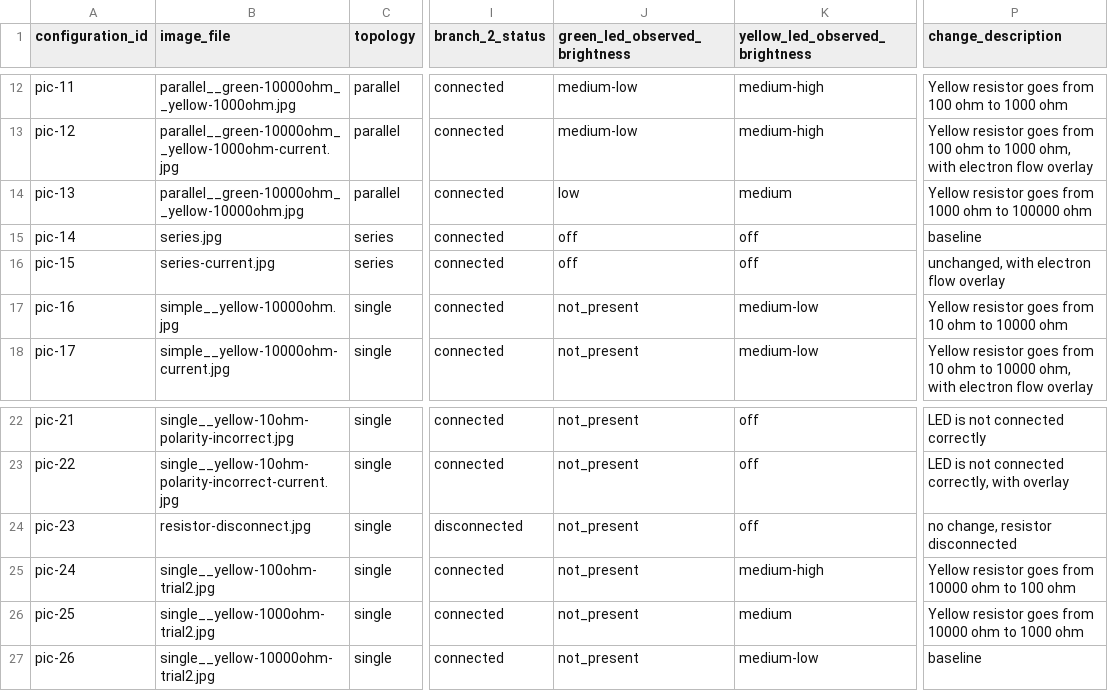
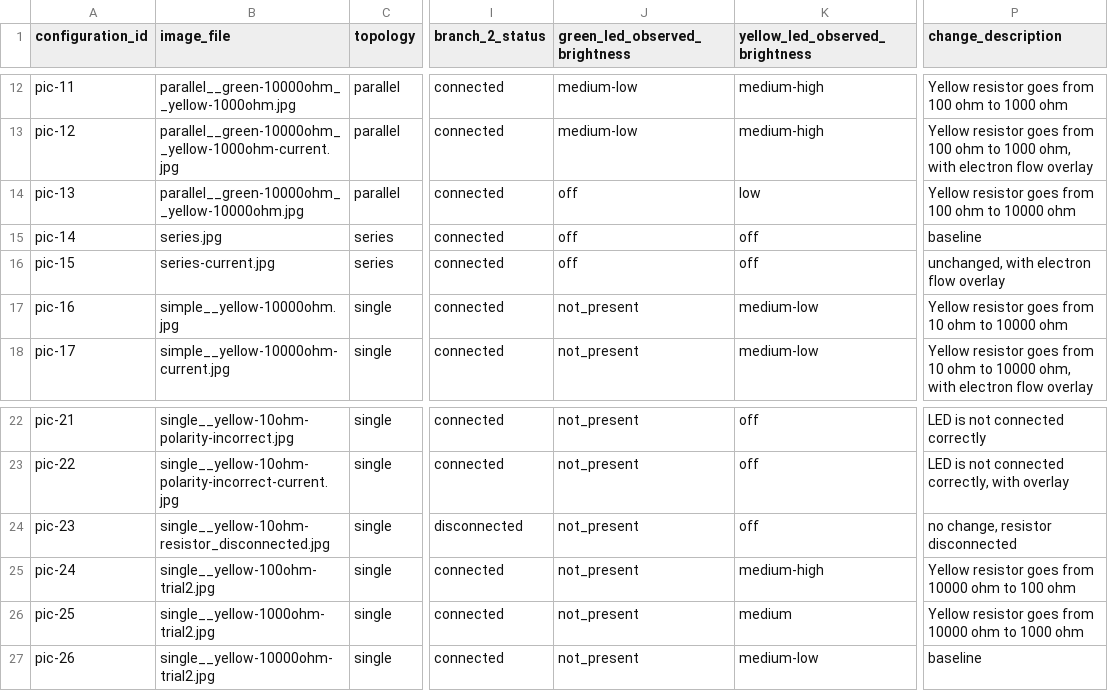
Before and after one commit to rl3280/5003_04, a CSV file: data/annotations.csv, drawn as a sheet; only a part is shown, gaps mark what is left out; the diff names each change by its address in the sheet, - before the commit and + after, or states it on an @@ line.

```diff
--- a/data/annotations.csv
+++ b/data/annotations.csv
-J14 (green_led_observed_brightness): low
+J14 (green_led_observed_brightness): off
-K14 (yellow_led_observed_brightness): medium
+K14 (yellow_led_observed_brightness): low
-P14 (change_description): …goes from 1000 ohm to 100000 ohm
+P14 (change_description): …goes from 100 ohm to 10000 ohm
-B24 (image_file): resistor-disconnect.jpg
+B24 (image_file): single__yellow-10ohm-resistor_disconnected.jpg
```
Also changed, not shown: 6 other files.
